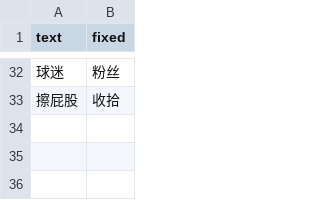
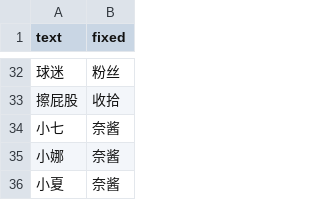
Before and after one commit to yozorashizuku/ShinyColors, a CSV file: data/etc/noun-fix.csv, drawn as a sheet; only a part is shown, gaps mark what is left out.

```diff
--- a/data/etc/noun-fix.csv
+++ b/data/etc/noun-fix.csv
@@ -33 +33,4 @@ text,fixed
 擦屁股,收拾
+小七,奈酱
+小娜,奈酱
+小夏,奈酱
```
Also changed, not shown: data/common.csv, data/story/杜野凛世/【凛世花伝】杜野凛世/こひめ -kohime-.csv, 10 other files.
